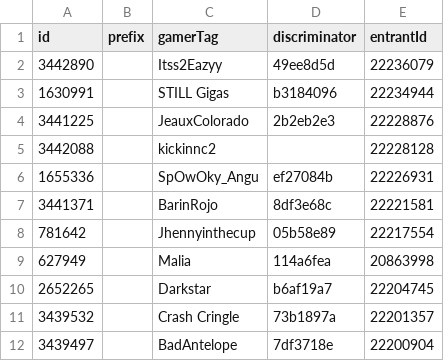
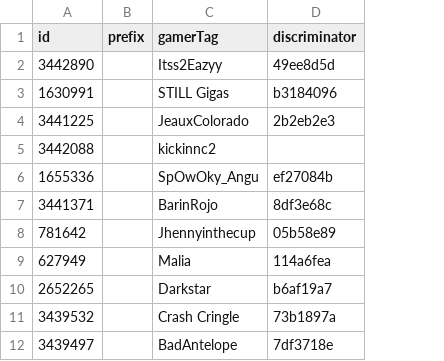
Before and after one commit to vlnguyen/DDRCardDraw-Storm-2026, a CSV file: src/assets/entrants/entrants.csv, drawn as a sheet; only a part is shown; the diff names each change by its address in the sheet, - before the commit and + after, or states it on an @@ line.

Commit message:
remove unused entrantId

```diff
--- a/src/assets/entrants/entrants.csv
+++ b/src/assets/entrants/entrants.csv
-column E (entrantId), rows 2-12: 22236079 | 22234944 | 22228876 | 22228128 | 22226931 | 22221581 | 22217554 | 20863998 | 22204745 | 22201357 | 22200904
```
Also changed, not shown: 3 other files.
